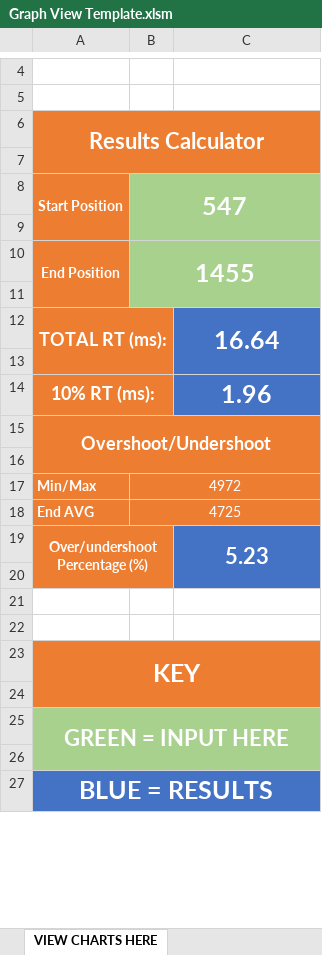
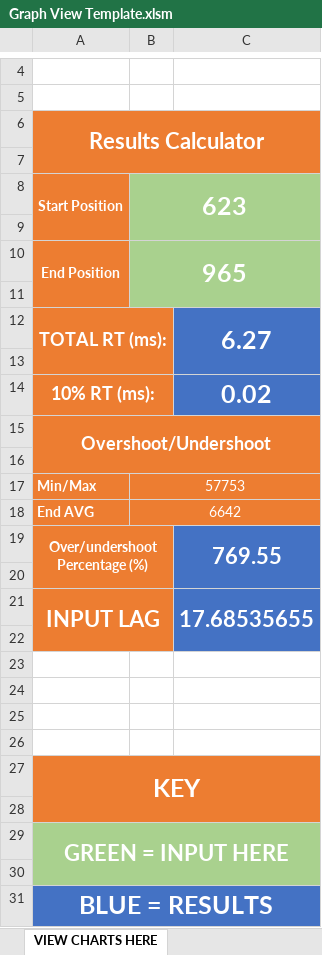
Before and after one commit to andymanic/OSRTT, an Excel workbook: Graph View Template.xlsm, sheet VIEW CHARTS HERE, drawn as a sheet; only a part is shown, gaps mark what is left out; values as stored, in another font and other column widths than the file's, no borders; charts and pictures not drawn; 1 other sheet too large or unreadable and not compared; removed rows and columns are numbered as before the commit, all else as after; the diff names each change by its address in the sheet, - before the commit and + after, or states it on an @@ line.

```diff
--- a/Graph View Template.xlsm (sheet VIEW CHARTS HERE)
+++ b/Graph View Template.xlsm (sheet VIEW CHARTS HERE)
-B8: 547
+B8: 623
-B10: 1455
+B10: 965
-C12: 16.64
+C12: 6.27
-C14: 1.96
+C14: 0.02
-B17: 4972
+B17: 57753
-B18: 4725
+B18: 6642
-A19:B20 merged
+A19:B20 merged
-C19: 5.23
+C19: 769.55
-C19:C20 merged
+C19:C20 merged
+row 20: (empty)
+row 21: INPUT LAG |  | 17.68535655
+row 22: (empty)
+row 23: (empty)
-A24:B24 fill: #ED7D31
+A24:B24 fill: none
-C24 fill: #4472C4
+C24 fill: none
```
Also changed, not shown: charts or pictures, 30 other files.
